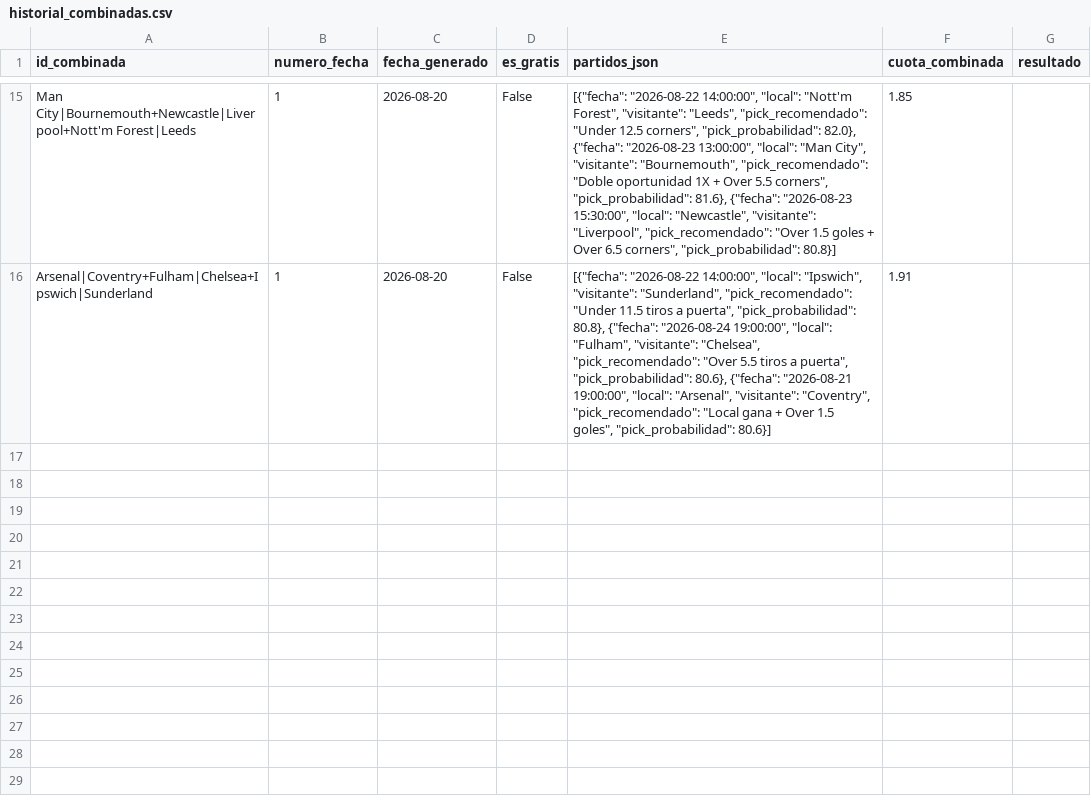
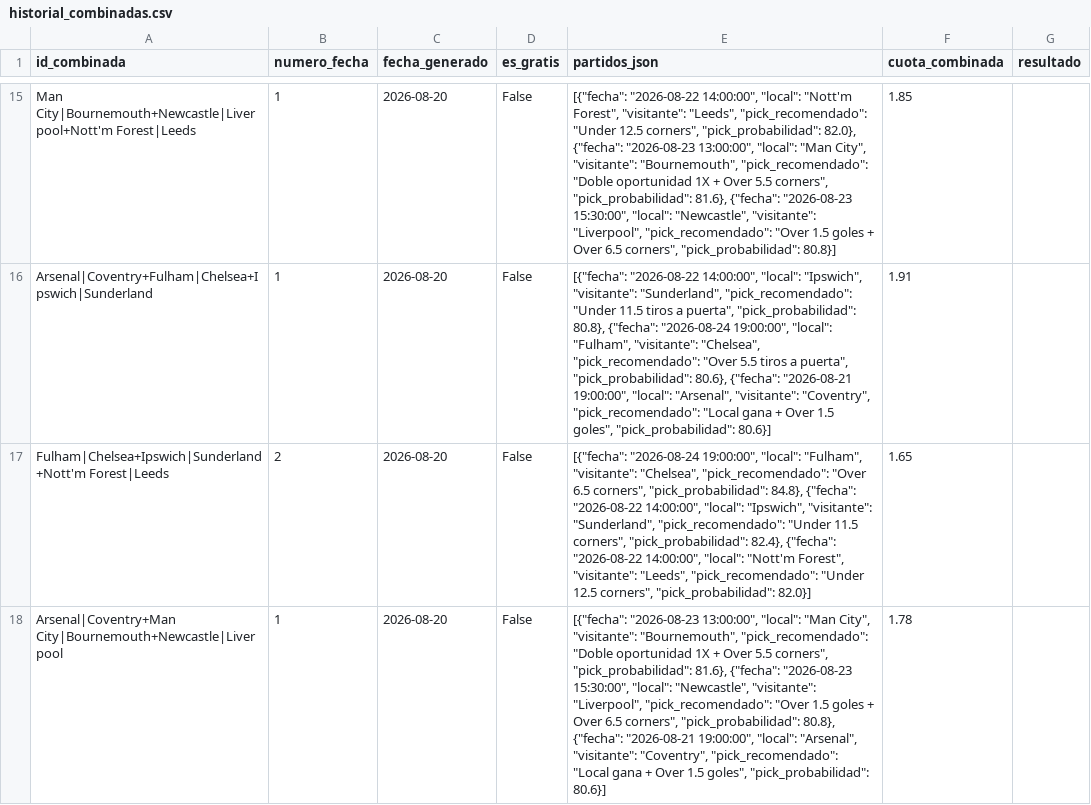
Before and after one commit to hectormera4-dotcom/premier-picks, a CSV file: historial_combinadas.csv, drawn as a sheet; only a part is shown, gaps mark what is left out; the diff names each change by its address in the sheet, - before the commit and + after, or states it on an @@ line.

```diff
--- a/historial_combinadas.csv
+++ b/historial_combinadas.csv
+row 17: Fulham|Chelsea+Ipswich|Sunderland+Nott'm Forest|Leeds | 2 | 2026-08-20 | False | [{"fecha": "2026-08-24 19:00:00", "local": "Fulham", "visitante": "Chelsea", "pick_recomendado": "Over 6.5 corners", "pick_probabilidad": 84.8}, {"fecha": "2026-08-22 14:00:00", "local": "Ipswich", "visitante": "Sunderland", "pick_recomendado": "Under 11.5 corners", "pick_probabilidad": 82.4}, {"fecha": "2026-08-22 14:00:00", "local": "Nott'm Forest", "visitante": "Leeds", "pick_recomendado": "Under 12.5 corners", "pick_probabilidad": 82.0}] | 1.65
+row 18: Arsenal|Coventry+Man City|Bournemouth+Newcastle|Liverpool | 1 | 2026-08-20 | False | [{"fecha": "2026-08-23 13:00:00", "local": "Man City", "visitante": "Bournemouth", "pick_recomendado": "Doble oportunidad 1X + Over 5.5 corners", "pick_probabilidad": 81.6}, {"fecha": "2026-08-23 15:30:00", "local": "Newcastle", "visitante": "Liverpool", "pick_recomendado": "Over 1.5 goles + Over 6.5 corners", "pick_probabilidad": 80.8}, {"fecha": "2026-08-21 19:00:00", "local": "Arsenal", "visitante": "Coventry", "pick_recomendado": "Local gana + Over 1.5 goles", "pick_probabilidad": 80.6}] | 1.78
```
Also changed, not shown: picks_del_dia.csv, 1 other file.
